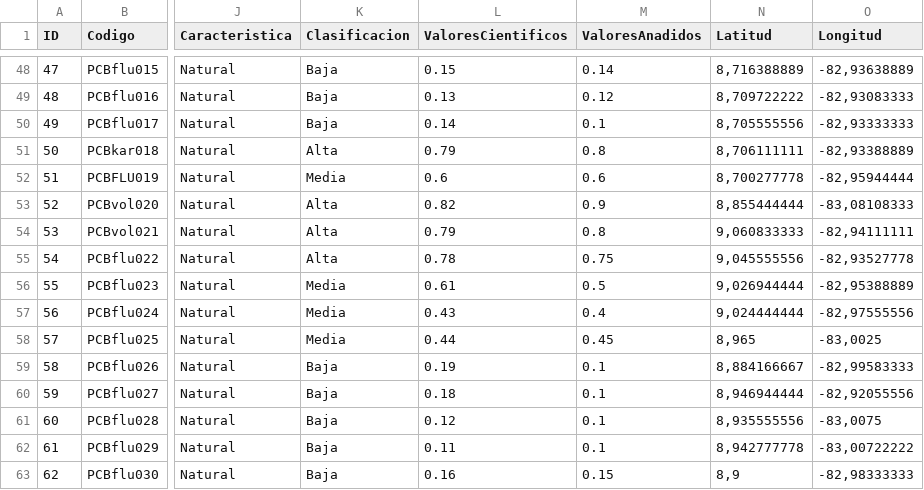
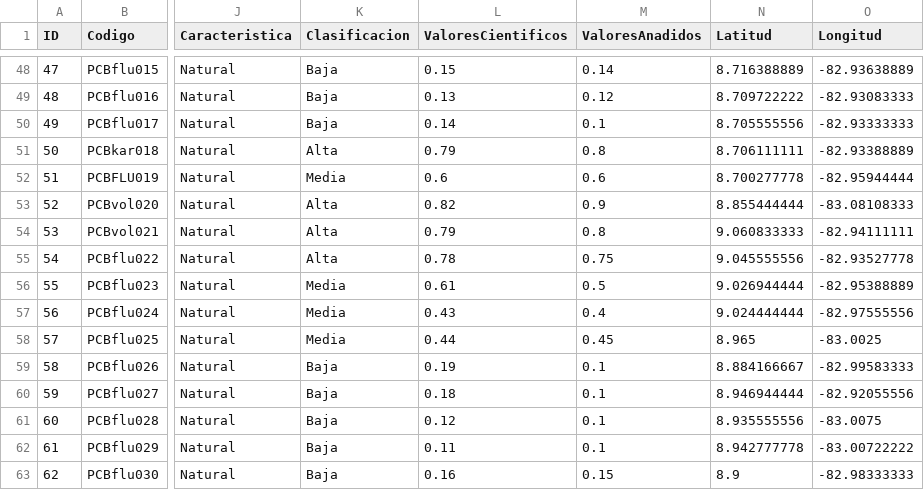
Before and after one commit to dennisperez10/Tarea2, a CSV file: Geomorfositios.csv, drawn as a sheet; only a part is shown, gaps mark what is left out; the diff covers the shown part only; the diff names each change by its address in the sheet, - before the commit and + after, or states it on an @@ line.

```diff
--- a/Geomorfositios.csv
+++ b/Geomorfositios.csv
-N48 (Latitud): 8,716388889
+N48 (Latitud): 8.716388889
-O48 (Longitud): -82,93638889
+O48 (Longitud): -82.93638889
-N49 (Latitud): 8,709722222
+N49 (Latitud): 8.709722222
-O49 (Longitud): -82,93083333
+O49 (Longitud): -82.93083333
-N50 (Latitud): 8,705555556
+N50 (Latitud): 8.705555556
-O50 (Longitud): -82,93333333
+O50 (Longitud): -82.93333333
-N51 (Latitud): 8,706111111
+N51 (Latitud): 8.706111111
-O51 (Longitud): -82,93388889
+O51 (Longitud): -82.93388889
-N52 (Latitud): 8,700277778
+N52 (Latitud): 8.700277778
-O52 (Longitud): -82,95944444
+O52 (Longitud): -82.95944444
-N53 (Latitud): 8,855444444
+N53 (Latitud): 8.855444444
-O53 (Longitud): -83,08108333
+O53 (Longitud): -83.08108333
-N54 (Latitud): 9,060833333
+N54 (Latitud): 9.060833333
-O54 (Longitud): -82,94111111
+O54 (Longitud): -82.94111111
-N55 (Latitud): 9,045555556
+N55 (Latitud): 9.045555556
-O55 (Longitud): -82,93527778
+O55 (Longitud): -82.93527778
-N56 (Latitud): 9,026944444
+N56 (Latitud): 9.026944444
-O56 (Longitud): -82,95388889
+O56 (Longitud): -82.95388889
-N57 (Latitud): 9,024444444
+N57 (Latitud): 9.024444444
-O57 (Longitud): -82,97555556
+O57 (Longitud): -82.97555556
-N58 (Latitud): 8,965
+N58 (Latitud): 8.965
-O58 (Longitud): -83,0025
+O58 (Longitud): -83.0025
-N59 (Latitud): 8,884166667
+N59 (Latitud): 8.884166667
-O59 (Longitud): -82,99583333
+O59 (Longitud): -82.99583333
-N60 (Latitud): 8,946944444
+N60 (Latitud): 8.946944444
-O60 (Longitud): -82,92055556
+O60 (Longitud): -82.92055556
-N61 (Latitud): 8,935555556
+N61 (Latitud): 8.935555556
-O61 (Longitud): -83,0075
+O61 (Longitud): -83.0075
-N62 (Latitud): 8,942777778
+N62 (Latitud): 8.942777778
-O62 (Longitud): -83,00722222
+O62 (Longitud): -83.00722222
-N63 (Latitud): 8,9
+N63 (Latitud): 8.9
-O63 (Longitud): -82,98333333
+O63 (Longitud): -82.98333333
```
Also changed, not shown: 1 added row, 1 removed row and 36 edited cells elsewhere in this file.
